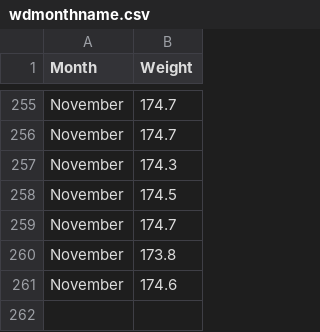
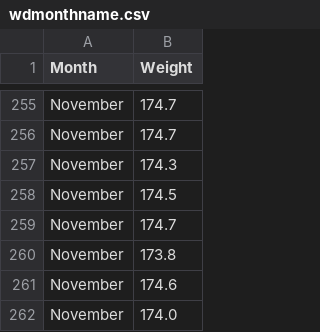
Before and after one commit to Damian89/Python, a CSV file: boxplot/wdmonthname.csv, drawn as a sheet; only a part is shown, gaps mark what is left out; the diff names each change by its address in the sheet, - before the commit and + after, or states it on an @@ line.

Commit message:
update python

```diff
--- a/boxplot/wdmonthname.csv
+++ b/boxplot/wdmonthname.csv
+row 262: November | 174.0
```
